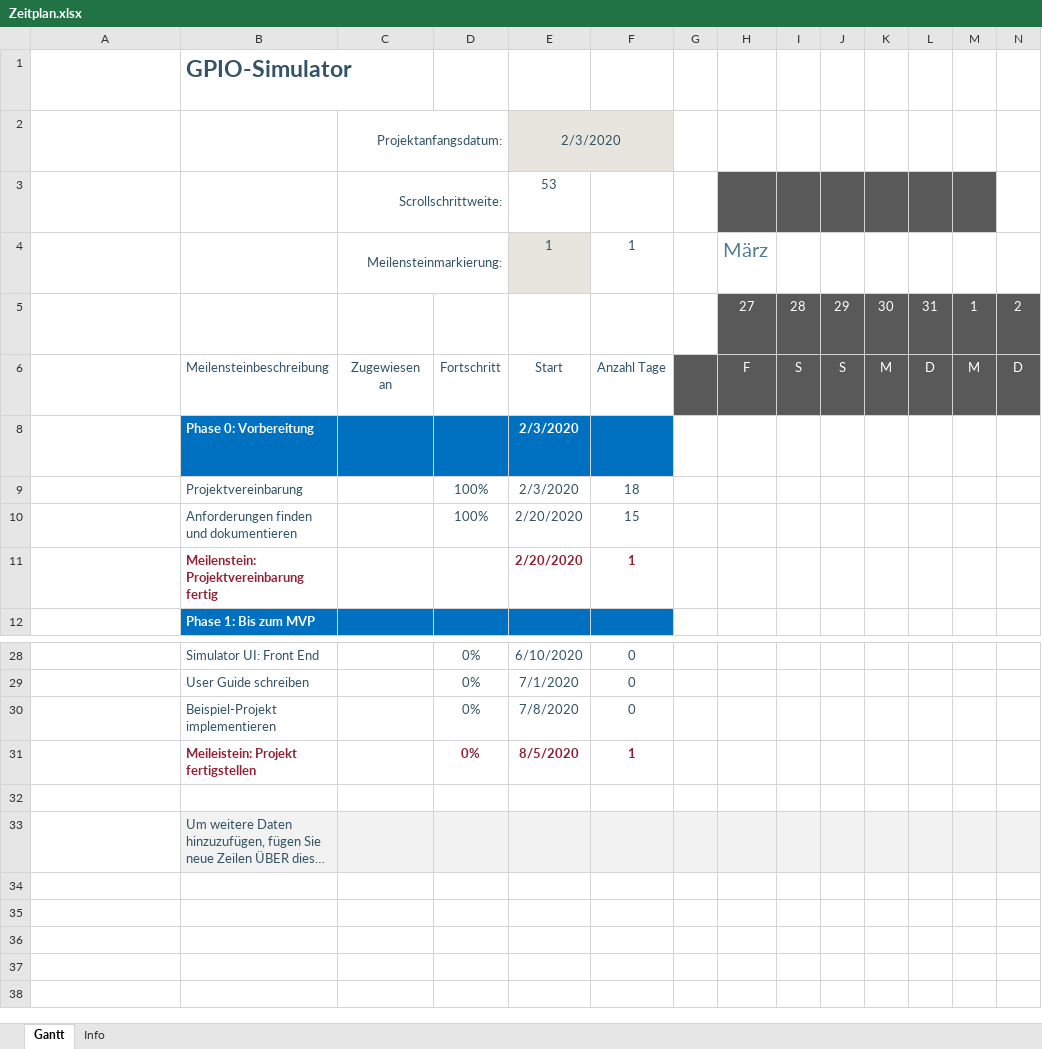
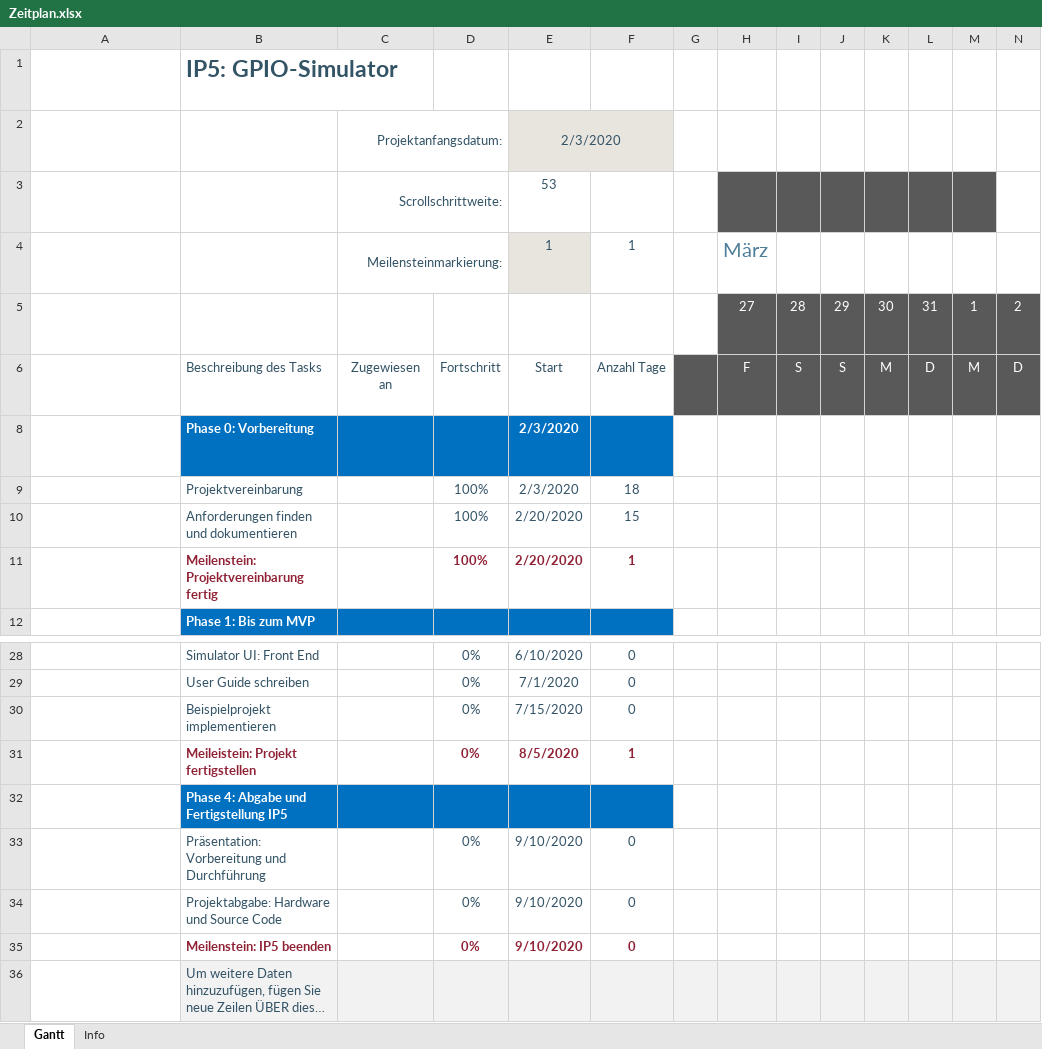
Before and after one commit to FHNW-IP5-IP6/GPIOSimulator, an Excel workbook: docs/Zeitplan.xlsx, sheet Gantt, drawn as a sheet; only a part is shown, gaps mark what is left out; long unchanged cells end in …; values as stored, in another font and other column widths than the file's, no borders; charts and pictures and conditional formats and table styles not drawn; removed rows and columns are numbered as before the commit, all else as after; rows hold the shown columns only; the diff names each change by its address in the sheet, - before the commit and + after, or states it on an @@ line.

Commit message:
updated Zeitplan: added phase 4

```diff
--- a/docs/Zeitplan.xlsx (sheet Gantt)
+++ b/docs/Zeitplan.xlsx (sheet Gantt)
-B1: GPIO-Simulator
+B1: IP5: GPIO-Simulator
-B6: Meilensteinbeschreibung
+B6: Beschreibung des Tasks
-D11: (empty)
+D11: 100%
-B30: Beispiel-Projekt implementieren
+B30: Beispielprojekt implementieren
-E30: 7/8/2020
+E30: 7/15/2020
-row 32: Dies ist eine leere Zeile.
+row 32:  | Phase 4: Abgabe und Fertigstellung IP5
+row 33: Dies ist eine leere Zeile. | Präsentation: Vorbereitung und Durchführung |  | 0% | 9/10/2020 | 0
+row 34: Dies ist eine leere Zeile. | Projektabgabe: Hardware und Source Code |  | 0% | 9/10/2020 | 0
+row 35: Dies ist eine leere Zeile. | Meilenstein: IP5 beenden |  | 0% | 9/10/2020 | 0
```
Also changed, not shown: formulas that keep their value.
